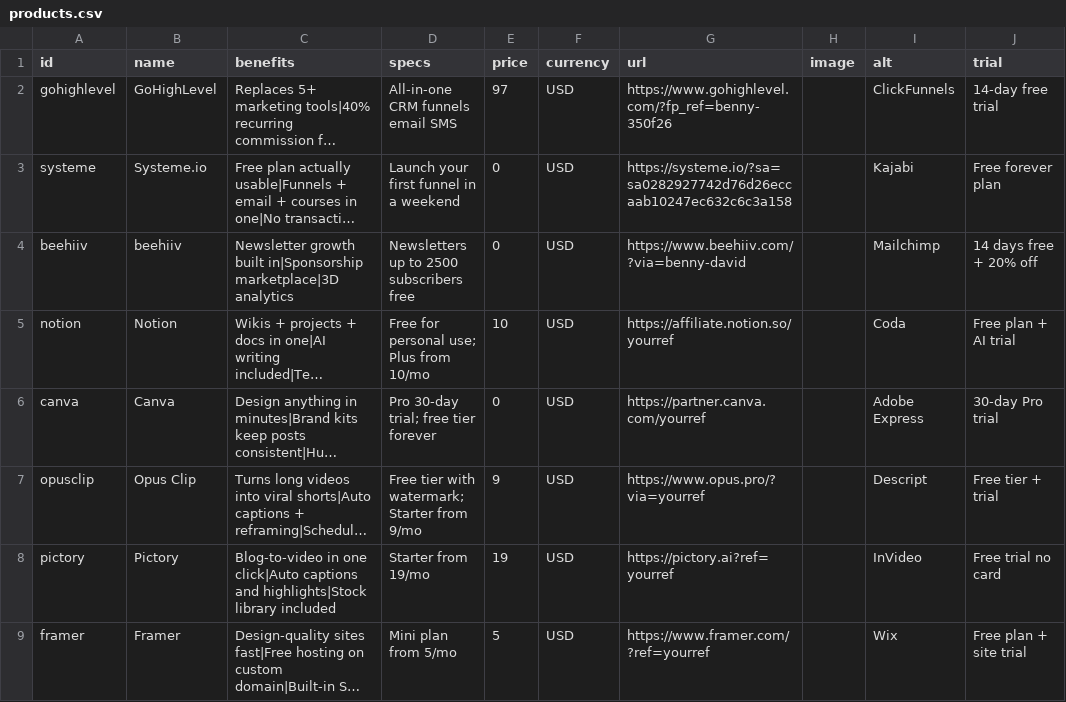
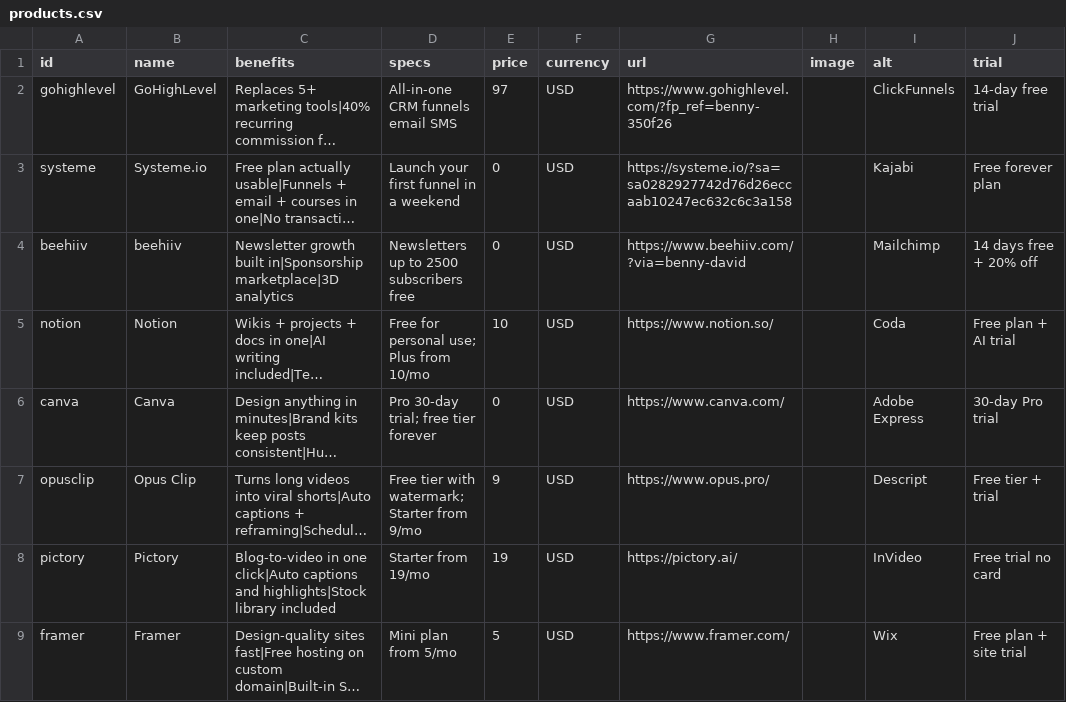
Before and after one commit to builtbybenny/affiliate-engine, a CSV file: data/products.csv, drawn as a sheet; long unchanged cells end in …; the diff names each change by its address in the sheet, - before the commit and + after, or states it on an @@ line.

```diff
--- a/data/products.csv
+++ b/data/products.csv
-G5 (url): https://affiliate.notion.so/yourref
+G5 (url): https://www.notion.so/
-G6 (url): https://partner.canva.com/yourref
+G6 (url): https://www.canva.com/
-G7 (url): https://www.opus.pro/?via=yourref
+G7 (url): https://www.opus.pro/
-G8 (url): https://pictory.ai?ref=yourref
+G8 (url): https://pictory.ai/
-G9 (url): https://www.framer.com/?ref=yourref
+G9 (url): https://www.framer.com/
```
